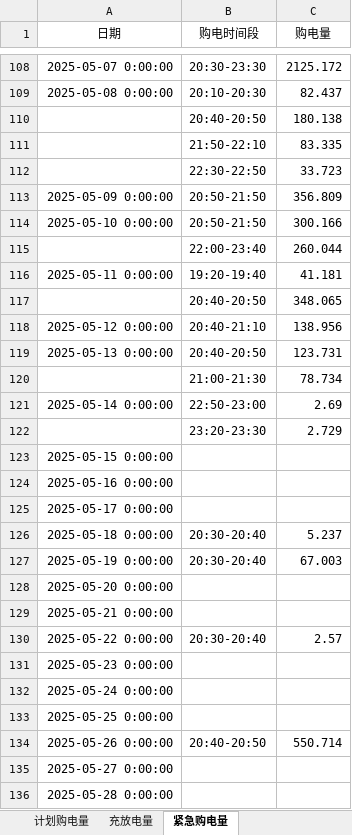
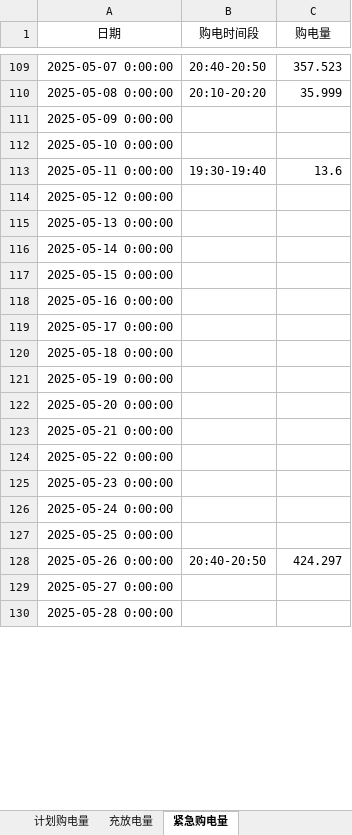
Before and after one commit to ninoslavstojnovic-cmd/math-modeling-sonnet5.5, an Excel workbook: results/C/result2.xlsx, sheet 紧急购电量, drawn as a sheet; only a part is shown, gaps mark what is left out; values as stored, in another font and other column widths than the file's, no borders; removed rows and columns are numbered as before the commit, all else as after; the diff covers the shown part only; the diff names each change by its address in the sheet, - before the commit and + after, or states it on an @@ line.

```diff
--- a/results/C/result2.xlsx (sheet 紧急购电量)
+++ b/results/C/result2.xlsx (sheet 紧急购电量)
-B109 (购电时间段): 20:30-23:30
+B109 (购电时间段): 20:40-20:50
-C109 (购电量): 2125.172
+C109 (购电量): 357.523
-B110 (购电时间段): 20:10-20:30
+B110 (购电时间段): 20:10-20:20
-C110 (购电量): 82.437
+C110 (购电量): 35.999
-row 110:  | 20:40-20:50 | 180.138
-row 111:  | 21:50-22:10 | 83.335
-row 112:  | 22:30-22:50 | 33.723
-B111:B112 (购电时间段): 20:50-21:50
+B111:B112 (购电时间段): (empty)
-C111 (购电量): 356.809
+C111 (购电量): (empty)
-C112 (购电量): 300.166
+C112 (购电量): (empty)
-row 115:  | 22:00-23:40 | 260.044
-B113 (购电时间段): 19:20-19:40
+B113 (购电时间段): 19:30-19:40
-C113 (购电量): 41.181
+C113 (购电量): 13.6
-row 117:  | 20:40-20:50 | 348.065
-B114 (购电时间段): 20:40-21:10
+B114 (购电时间段): (empty)
-C114 (购电量): 138.956
+C114 (购电量): (empty)
-B115 (购电时间段): 20:40-20:50
+B115 (购电时间段): (empty)
-C115 (购电量): 123.731
+C115 (购电量): (empty)
-row 120:  | 21:00-21:30 | 78.734
-B116 (购电时间段): 22:50-23:00
+B116 (购电时间段): (empty)
-C116 (购电量): 2.69
+C116 (购电量): (empty)
-row 122:  | 23:20-23:30 | 2.729
-B120:B121 (购电时间段): 20:30-20:40
+B120:B121 (购电时间段): (empty)
-C120 (购电量): 5.237
+C120 (购电量): (empty)
-C121 (购电量): 67.003
+C121 (购电量): (empty)
-B124 (购电时间段): 20:30-20:40
+B124 (购电时间段): (empty)
-C124 (购电量): 2.57
+C124 (购电量): (empty)
-C128 (购电量): 550.714
+C128 (购电量): 424.297
```
Also changed, not shown: 56 added rows, 110 removed rows and 231 edited cells elsewhere in this sheet, sheet 计划购电量, sheet 充放电量, results/C/result1.xlsx, results/C/result3.xlsx, 29 other files.
